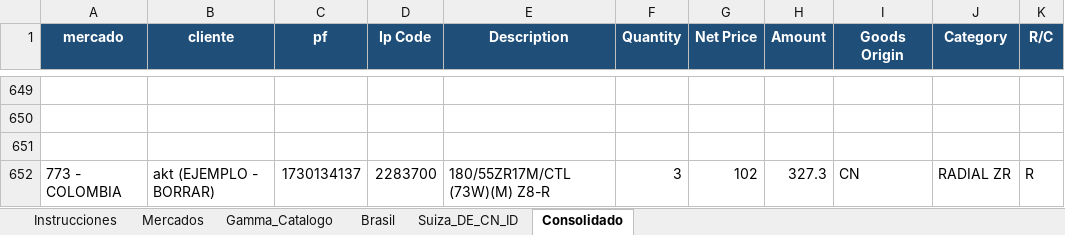
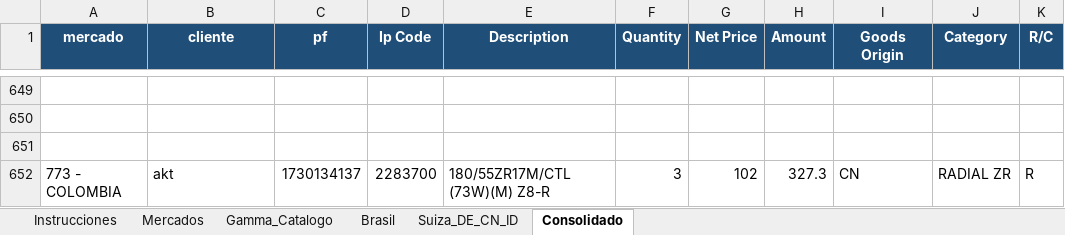
Before and after one commit to sacombar-max/claude-code, an Excel workbook: facturacion_consolidador/Consolidador_Facturacion.xlsx, sheet Consolidado, drawn as a sheet; only a part is shown, gaps mark what is left out; values as stored, in another font and other column widths than the file's, no borders; charts and pictures not drawn; the diff names each change by its address in the sheet, - before the commit and + after, or states it on an @@ line.

```diff
--- a/facturacion_consolidador/Consolidador_Facturacion.xlsx (sheet Consolidado)
+++ b/facturacion_consolidador/Consolidador_Facturacion.xlsx (sheet Consolidado)
-B652 (cliente): akt (EJEMPLO - BORRAR)
+B652 (cliente): akt
```
Also changed, not shown: sheet Instrucciones, sheet Mercados, sheet Suiza_DE_CN_ID, formulas that keep their value, charts or pictures, 2 other files.
